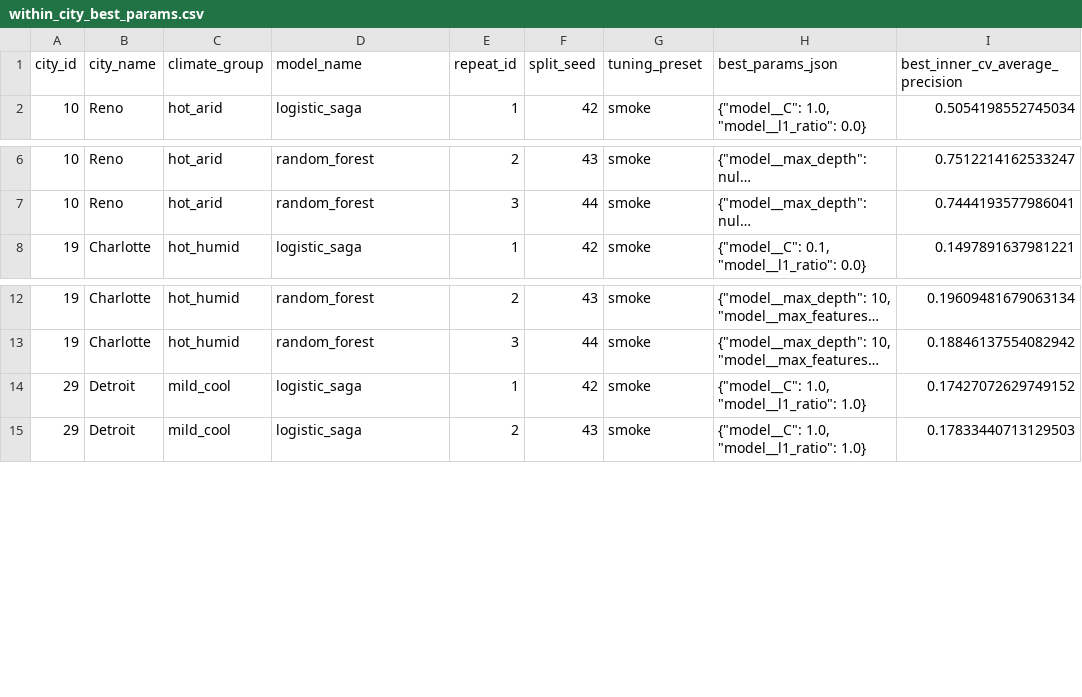
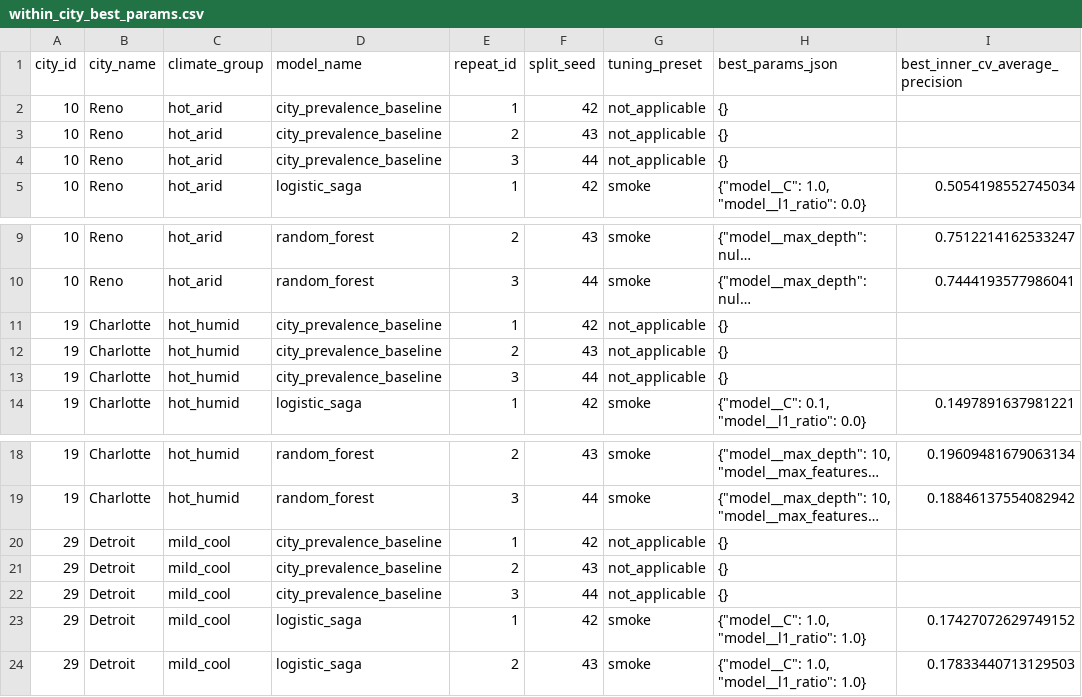
Before and after one commit to goldember12-alt/urban-heat-mapping-dataset, a CSV file: outputs/modeling/supplemental/within_city/tables/within_city_best_params.csv, drawn as a sheet; only a part is shown, gaps mark what is left out; long unchanged cells end in …; the diff names each change by its address in the sheet, - before the commit and + after, or states it on an @@ line.

```diff
--- a/outputs/modeling/supplemental/within_city/tables/within_city_best_params.csv
+++ b/outputs/modeling/supplemental/within_city/tables/within_city_best_params.csv
+row 2: 10 | Reno | hot_arid | city_prevalence_baseline | 1 | 42 | not_applicable | {}
+row 3: 10 | Reno | hot_arid | city_prevalence_baseline | 2 | 43 | not_applicable | {}
+row 4: 10 | Reno | hot_arid | city_prevalence_baseline | 3 | 44 | not_applicable | {}
+row 11: 19 | Charlotte | hot_humid | city_prevalence_baseline | 1 | 42 | not_applicable | {}
+row 12: 19 | Charlotte | hot_humid | city_prevalence_baseline | 2 | 43 | not_applicable | {}
+row 13: 19 | Charlotte | hot_humid | city_prevalence_baseline | 3 | 44 | not_applicable | {}
+row 20: 29 | Detroit | mild_cool | city_prevalence_baseline | 1 | 42 | not_applicable | {}
+row 21: 29 | Detroit | mild_cool | city_prevalence_baseline | 2 | 43 | not_applicable | {}
+row 22: 29 | Detroit | mild_cool | city_prevalence_baseline | 3 | 44 | not_applicable | {}
```
Also changed, not shown: outputs/modeling/supplemental/within_city/tables/within_city_calibration_curve.csv, outputs/modeling/supplemental/within_city/tables/within_city_city_model_contrast.csv, 6 other files.
